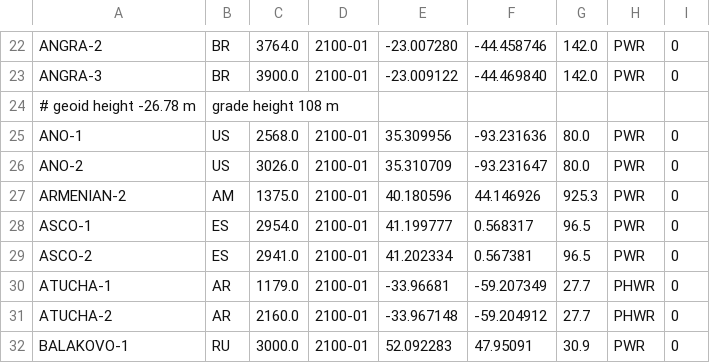
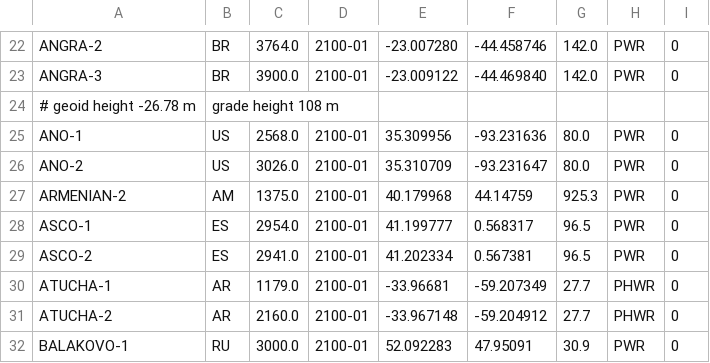
Before and after one commit to geoneutrinos/reactors, a CSV file: src/reactor-cores/reactor-database/reactors.csv, drawn as a sheet; only a part is shown, gaps mark what is left out.

Commit message:
Update reactors.csv

```diff
--- a/src/reactor-cores/reactor-database/reactors.csv
+++ b/src/reactor-cores/reactor-database/reactors.csv
@@ -26,3 +26,3 @@ ANO-1,US,2568.0,2100-01,35.309956,-93.231636,80.0,PWR,0
 ANO-2,US,3026.0,2100-01,35.310709,-93.231647,80.0,PWR,0
-ARMENIAN-2,AM,1375.0,2100-01,40.180596,44.146926,925.3,PWR,0
+ARMENIAN-2,AM,1375.0,2100-01,40.179968,44.14759,925.3,PWR,0
 ASCO-1,ES,2954.0,2100-01,41.199777,0.568317,96.5,PWR,0
```
